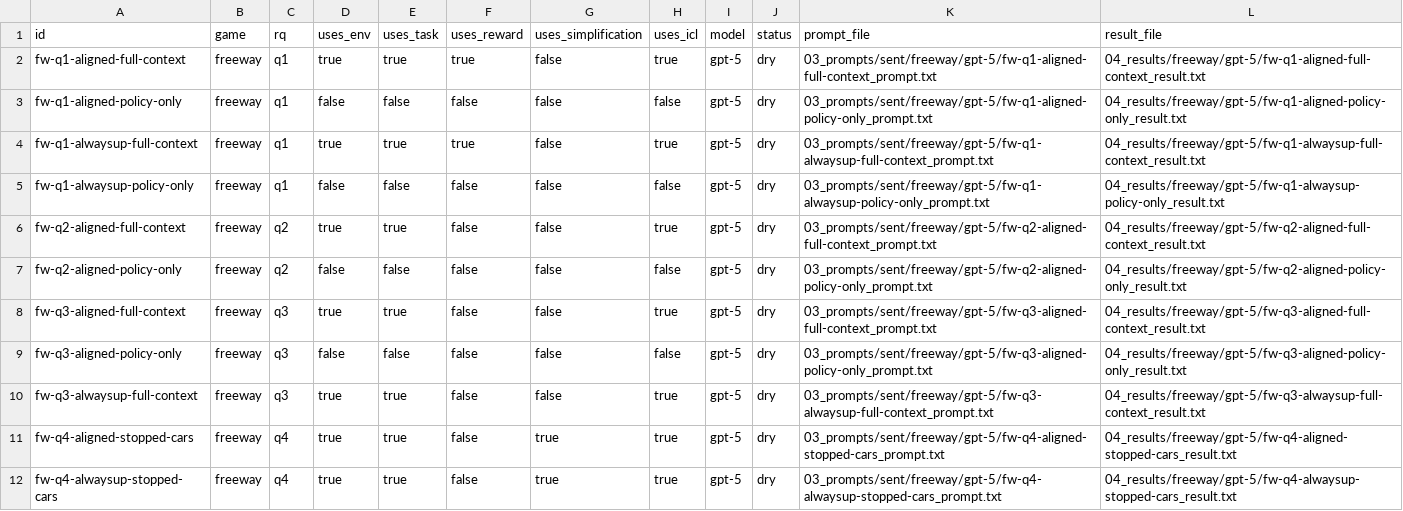
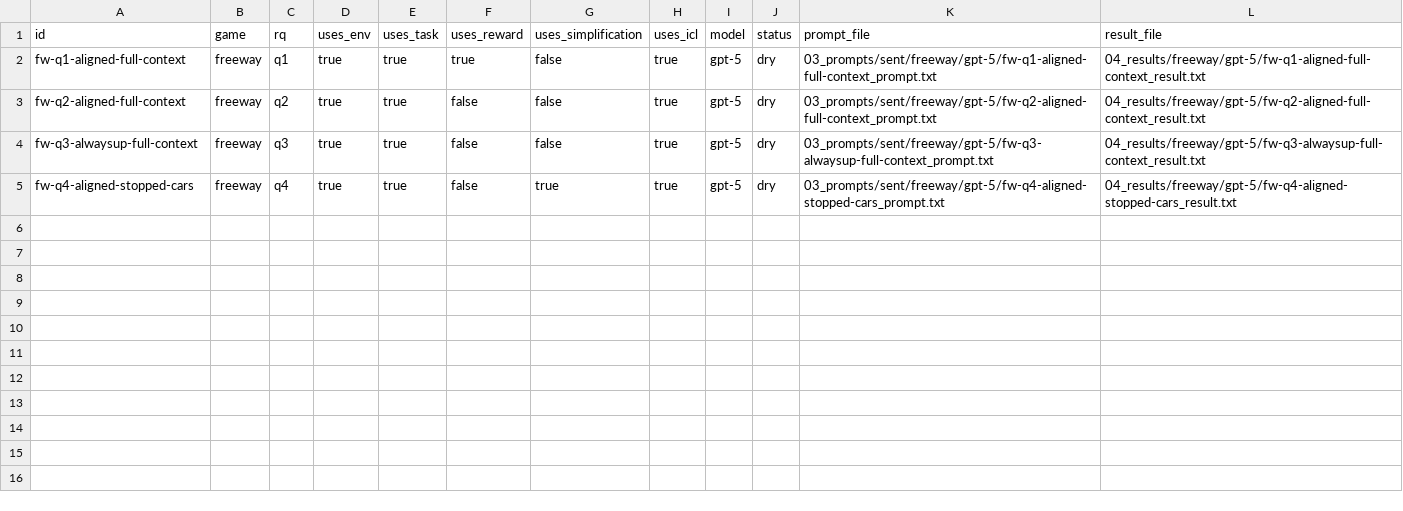
Before and after one commit to florentmsl/llm-policy-faithfulness, a CSV file: 04_results/freeway/gpt-5/summary.csv, drawn as a sheet; the diff names each change by its address in the sheet, - before the commit and + after, or states it on an @@ line.

Commit message:
updated prompts

```diff
--- a/04_results/freeway/gpt-5/summary.csv
+++ b/04_results/freeway/gpt-5/summary.csv
-row 3: fw-q1-aligned-policy-only | freeway | q1 | false | false | false | false | false | gpt-5 | dry | 03_prompts/sent/freeway/gpt-5/fw-q1-aligned-policy-only_prompt.txt | 04_results/freeway/gpt-5/fw-q1-aligned-policy-only_result.txt
-row 4: fw-q1-alwaysup-full-context | freeway | q1 | true | true | true | false | true | gpt-5 | dry | 03_prompts/sent/freeway/gpt-5/fw-q1-alwaysup-full-context_prompt.txt | 04_results/freeway/gpt-5/fw-q1-alwaysup-full-context_result.txt
-row 5: fw-q1-alwaysup-policy-only | freeway | q1 | false | false | false | false | false | gpt-5 | dry | 03_prompts/sent/freeway/gpt-5/fw-q1-alwaysup-policy-only_prompt.txt | 04_results/freeway/gpt-5/fw-q1-alwaysup-policy-only_result.txt
-row 7: fw-q2-aligned-policy-only | freeway | q2 | false | false | false | false | false | gpt-5 | dry | 03_prompts/sent/freeway/gpt-5/fw-q2-aligned-policy-only_prompt.txt | 04_results/freeway/gpt-5/fw-q2-aligned-policy-only_result.txt
-row 8: fw-q3-aligned-full-context | freeway | q3 | true | true | false | false | true | gpt-5 | dry | 03_prompts/sent/freeway/gpt-5/fw-q3-aligned-full-context_prompt.txt | 04_results/freeway/gpt-5/fw-q3-aligned-full-context_result.txt
-row 9: fw-q3-aligned-policy-only | freeway | q3 | false | false | false | false | false | gpt-5 | dry | 03_prompts/sent/freeway/gpt-5/fw-q3-aligned-policy-only_prompt.txt | 04_results/freeway/gpt-5/fw-q3-aligned-policy-only_result.txt
-row 12: fw-q4-alwaysup-stopped-cars | freeway | q4 | true | true | false | true | true | gpt-5 | dry | 03_prompts/sent/freeway/gpt-5/fw-q4-alwaysup-stopped-cars_prompt.txt | 04_results/freeway/gpt-5/fw-q4-alwaysup-stopped-cars_result.txt
```
Also changed, not shown: 28 other files.
